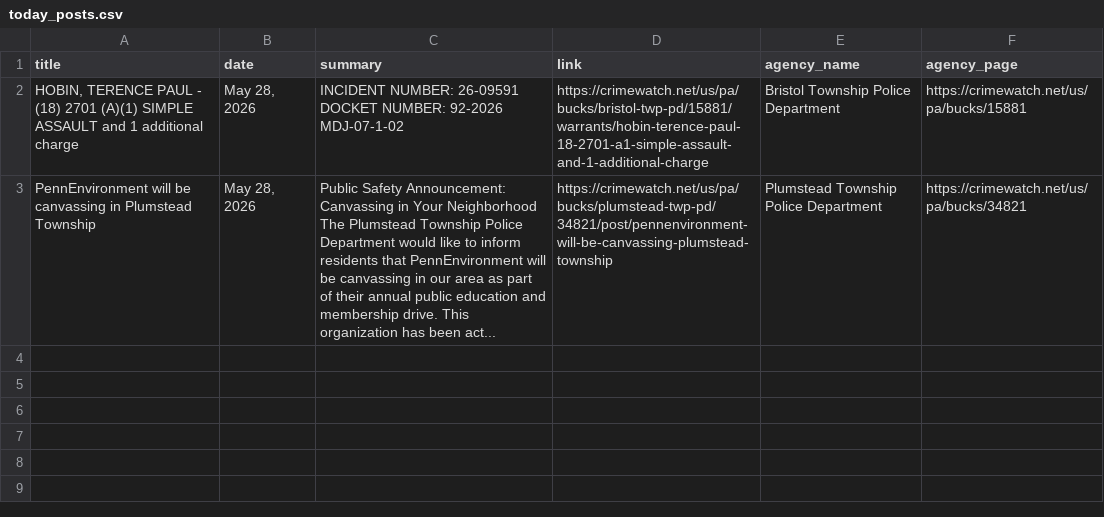
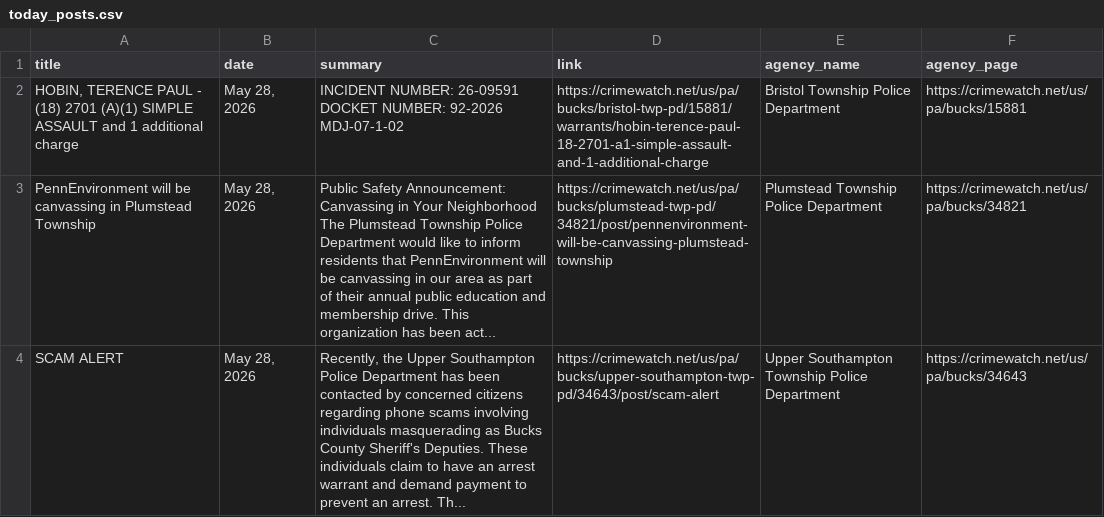
Before and after one commit to CUlleryUSATRepos/BucksCrimeWatchRepo, a CSV file: scripts/data/today_posts.csv, drawn as a sheet.

Commit message:
Auto update CrimeWatch dashboard

```diff
--- a/scripts/data/today_posts.csv
+++ b/scripts/data/today_posts.csv
@@ -3 +3,2 @@ title,date,summary,link,agency_name,agency_page
 PennEnvironment will be canvassing in Plumstead Township,"May 28, 2026",Public Safety Announcement: Canvassing in Your Neighborhood The Plumstead Township Police Department would like to inform residents that PennEnvironment will be canvassing in our area as part of their annual public education and membership drive. This organization has been act...,https://crimewatch.net/us/pa/bucks/plumstead-twp-pd/34821/post/pennenvironment-will-be-canvassing-plumstead-township,Plumstead Township Police Department,https://crimewatch.net/us/pa/bucks/34821
+SCAM ALERT,"May 28, 2026","Recently, the Upper Southampton Police Department has been contacted by concerned citizens regarding phone scams involving individuals masquerading as Bucks County Sheriff's Deputies. These individuals claim to have an arrest warrant and demand payment to prevent an arrest. Th...",https://crimewatch.net/us/pa/bucks/upper-southampton-twp-pd/34643/post/scam-alert,Upper Southampton Township Police Department,https://crimewatch.net/us/pa/bucks/34643
```
Also changed, not shown: 1 other file.
